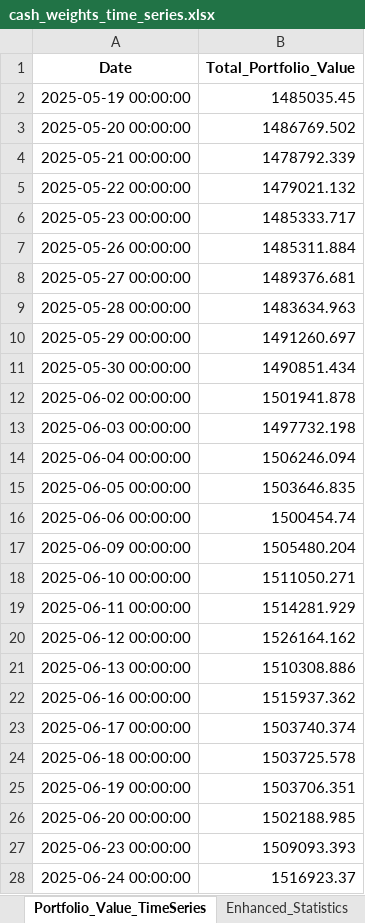
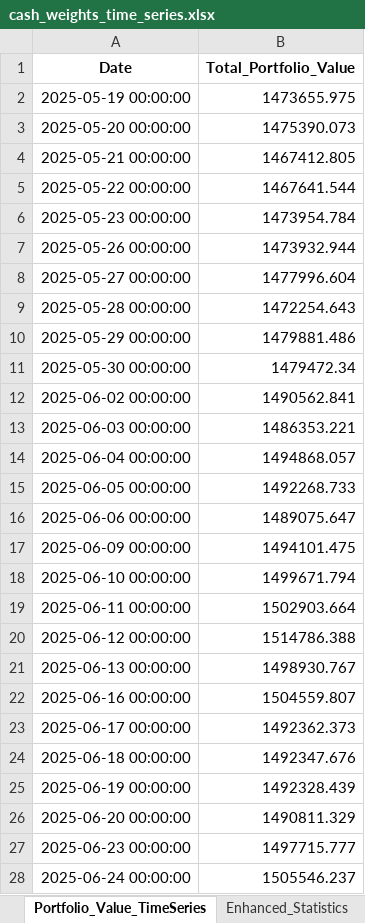
Before and after one commit to RosarioLee/pysystemtrade, an Excel workbook: perplexity_examples/cash_weights_time_series.xlsx, sheet Portfolio_Value_TimeSeries, drawn as a sheet; only a part is shown; values as stored, in another font and other column widths than the file's, no borders; the diff covers the shown part only; the diff names each change by its address in the sheet, - before the commit and + after, or states it on an @@ line.

```diff
--- a/perplexity_examples/cash_weights_time_series.xlsx (sheet Portfolio_Value_TimeSeries)
+++ b/perplexity_examples/cash_weights_time_series.xlsx (sheet Portfolio_Value_TimeSeries)
-B2 (Total_Portfolio_Value): 1485035.45
+B2 (Total_Portfolio_Value): 1473655.975
-B3 (Total_Portfolio_Value): 1486769.502
+B3 (Total_Portfolio_Value): 1475390.073
-B4 (Total_Portfolio_Value): 1478792.339
+B4 (Total_Portfolio_Value): 1467412.805
-B5 (Total_Portfolio_Value): 1479021.132
+B5 (Total_Portfolio_Value): 1467641.544
-B6 (Total_Portfolio_Value): 1485333.717
+B6 (Total_Portfolio_Value): 1473954.784
-B7 (Total_Portfolio_Value): 1485311.884
+B7 (Total_Portfolio_Value): 1473932.944
-B8 (Total_Portfolio_Value): 1489376.681
+B8 (Total_Portfolio_Value): 1477996.604
-B9 (Total_Portfolio_Value): 1483634.963
+B9 (Total_Portfolio_Value): 1472254.643
-B10 (Total_Portfolio_Value): 1491260.697
+B10 (Total_Portfolio_Value): 1479881.486
-B11 (Total_Portfolio_Value): 1490851.434
+B11 (Total_Portfolio_Value): 1479472.34
-B12 (Total_Portfolio_Value): 1501941.878
+B12 (Total_Portfolio_Value): 1490562.841
-B13 (Total_Portfolio_Value): 1497732.198
+B13 (Total_Portfolio_Value): 1486353.221
-B14 (Total_Portfolio_Value): 1506246.094
+B14 (Total_Portfolio_Value): 1494868.057
-B15 (Total_Portfolio_Value): 1503646.835
+B15 (Total_Portfolio_Value): 1492268.733
-B16 (Total_Portfolio_Value): 1500454.74
+B16 (Total_Portfolio_Value): 1489075.647
-B17 (Total_Portfolio_Value): 1505480.204
+B17 (Total_Portfolio_Value): 1494101.475
-B18 (Total_Portfolio_Value): 1511050.271
+B18 (Total_Portfolio_Value): 1499671.794
-B19 (Total_Portfolio_Value): 1514281.929
+B19 (Total_Portfolio_Value): 1502903.664
-B20 (Total_Portfolio_Value): 1526164.162
+B20 (Total_Portfolio_Value): 1514786.388
-B21 (Total_Portfolio_Value): 1510308.886
+B21 (Total_Portfolio_Value): 1498930.767
-B22 (Total_Portfolio_Value): 1515937.362
+B22 (Total_Portfolio_Value): 1504559.807
-B23 (Total_Portfolio_Value): 1503740.374
+B23 (Total_Portfolio_Value): 1492362.373
-B24 (Total_Portfolio_Value): 1503725.578
+B24 (Total_Portfolio_Value): 1492347.676
-B25 (Total_Portfolio_Value): 1503706.351
+B25 (Total_Portfolio_Value): 1492328.439
-B26 (Total_Portfolio_Value): 1502188.985
+B26 (Total_Portfolio_Value): 1490811.329
-B27 (Total_Portfolio_Value): 1509093.393
+B27 (Total_Portfolio_Value): 1497715.777
-B28 (Total_Portfolio_Value): 1516923.37
+B28 (Total_Portfolio_Value): 1505546.237
```
Also changed, not shown: 73 edited cells elsewhere in this sheet, sheet Current_Snapshot, perplexity_examples/comprehensive_diagnostic_analysis.xlsx, perplexity_examples/portfolio_summary.xlsx, 35 other files.
